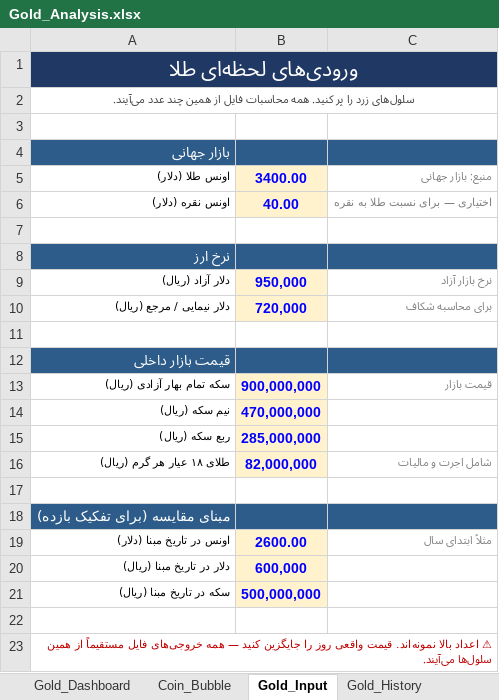
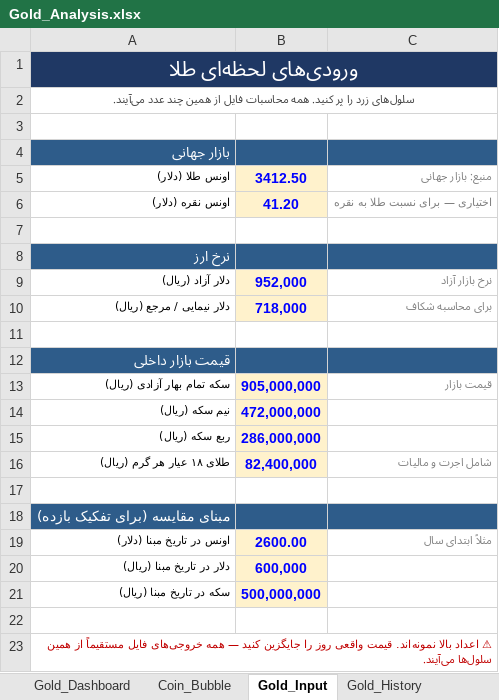
Before and after one commit to amir6990/Signal, an Excel workbook: Gold_Analysis.xlsx, sheet Gold_Input, drawn as a sheet; values as stored, in another font and other column widths than the file's, no borders; the diff names each change by its address in the sheet, - before the commit and + after, or states it on an @@ line.

```diff
--- a/Gold_Analysis.xlsx (sheet Gold_Input)
+++ b/Gold_Analysis.xlsx (sheet Gold_Input)
-B5: 3400.00
+B5: 3412.50
-B6: 40.00
+B6: 41.20
-B9: 950,000
+B9: 952,000
-B10: 720,000
+B10: 718,000
-B13: 900,000,000
+B13: 905,000,000
-B14: 470,000,000
+B14: 472,000,000
-B15: 285,000,000
+B15: 286,000,000
-B16: 82,000,000
+B16: 82,400,000
```
Also changed, not shown: sheet Coin_Bubble, sheet Gold_History, sheet Gold_Dashboard, FX_Analysis.xlsx, 17 other files.
